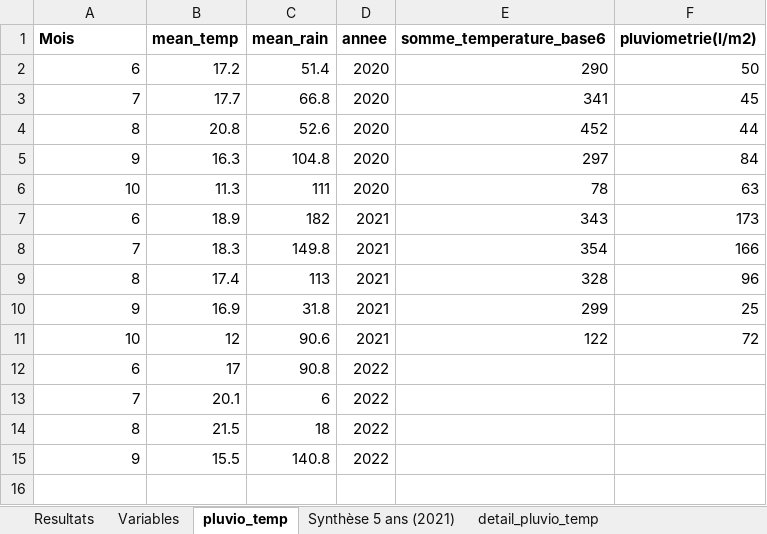
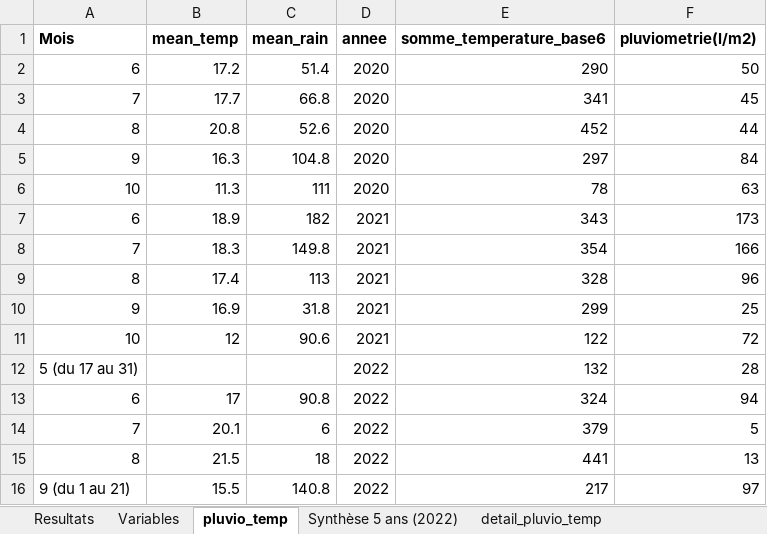
Before and after one commit to ndegives/LBIRA2200-memoire, an Excel workbook: Aerials data/Sorgho20_21_22_CIPF.xlsx, sheet pluvio_temp, drawn as a sheet; values as stored, in another font and other column widths than the file's, no borders; addresses are those after the commit; the diff names each change by its address in the sheet, - before the commit and + after, or states it on an @@ line.

```diff
--- a/Aerials data/Sorgho20_21_22_CIPF.xlsx (sheet pluvio_temp)
+++ b/Aerials data/Sorgho20_21_22_CIPF.xlsx (sheet pluvio_temp)
-sheet tab: Synthèse 5 ans (2021)
+sheet tab: Synthèse 5 ans (2022)
+row 12: 5 (du 17 au 31) |  |  | 2022 | 132 | 28
-E13 (somme_temperature_base6): (empty)
+E13 (somme_temperature_base6): 324
-F13 (pluviometrie(l/m2)): (empty)
+F13 (pluviometrie(l/m2)): 94
-E14 (somme_temperature_base6): (empty)
+E14 (somme_temperature_base6): 379
-F14 (pluviometrie(l/m2)): (empty)
+F14 (pluviometrie(l/m2)): 5
-E15 (somme_temperature_base6): (empty)
+E15 (somme_temperature_base6): 441
-F15 (pluviometrie(l/m2)): (empty)
+F15 (pluviometrie(l/m2)): 13
-A16 (Mois): 9
+A16 (Mois): 9 (du 1 au 21)
-E16 (somme_temperature_base6): (empty)
+E16 (somme_temperature_base6): 217
-F16 (pluviometrie(l/m2)): (empty)
+F16 (pluviometrie(l/m2)): 97
```
Also changed, not shown: sheet Resultats, sheet detail_pluvio_temp, 3 other files.
